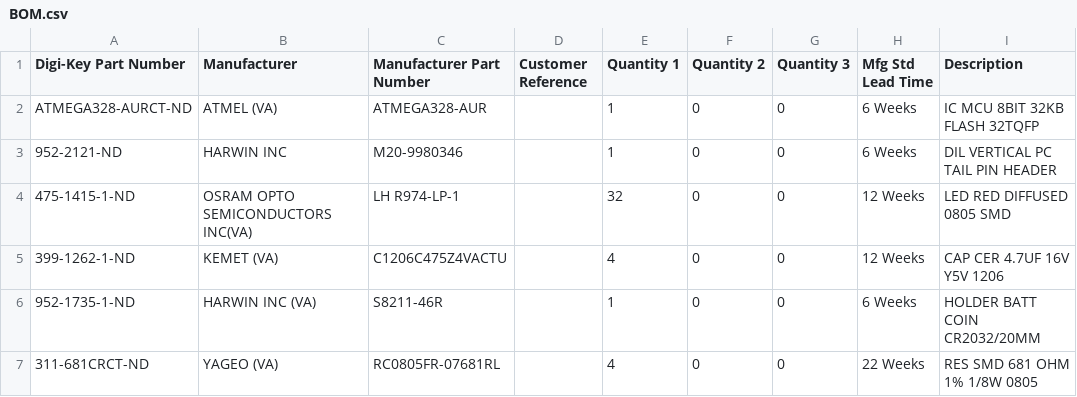
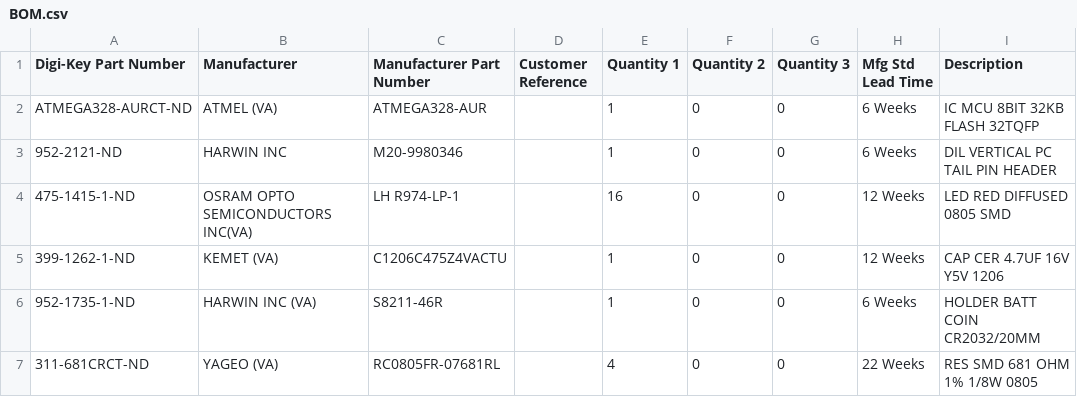
Before and after one commit to abetusk/8bitheart, a CSV file: BOM.csv, drawn as a sheet; only a part is shown; the diff names each change by its address in the sheet, - before the commit and + after, or states it on an @@ line.

Commit message:
wtf is wrong with DigiKey's BOM?
some reason it went up to 32 and 4 for
LEDs and caps resp.  Changed back to
16 and 1 resp.

```diff
--- a/BOM.csv
+++ b/BOM.csv
-E4 (Quantity 1): 32
+E4 (Quantity 1): 16
-E5 (Quantity 1): 4
+E5 (Quantity 1): 1
```
